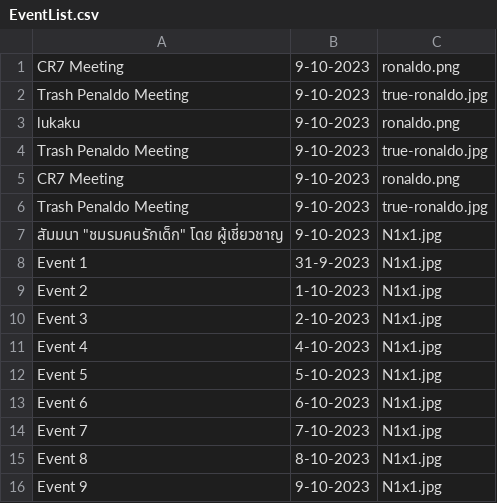
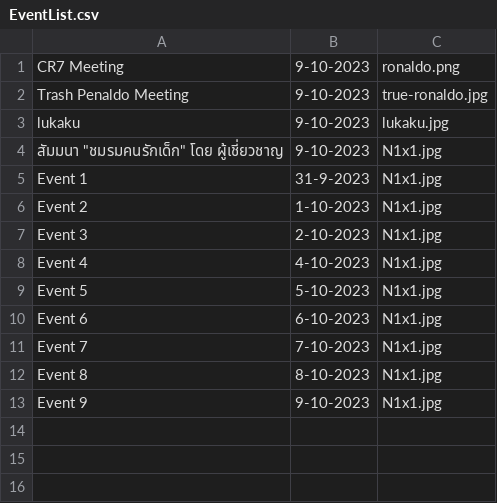
Before and after one commit to GustPK/TofuEvent, a CSV file: data/EventList.csv, drawn as a sheet.

```diff
--- a/data/EventList.csv
+++ b/data/EventList.csv
@@ -2,6 +2,3 @@ CR7 Meeting,9-10-2023, ronaldo.png
 Trash Penaldo Meeting,9-10-2023, true-ronaldo.jpg
-lukaku,9-10-2023, ronaldo.png
-Trash Penaldo Meeting,9-10-2023, true-ronaldo.jpg
-CR7 Meeting,9-10-2023, ronaldo.png
-Trash Penaldo Meeting,9-10-2023, true-ronaldo.jpg
+lukaku,9-10-2023, lukaku.jpg
 สัมมนา "ชมรมคนรักเด็ก" โดย ผู้เชี่ยวชาญ,9-10-2023, N1x1.jpg
```
Also changed, not shown: data/Account.csv, 7 other files.
